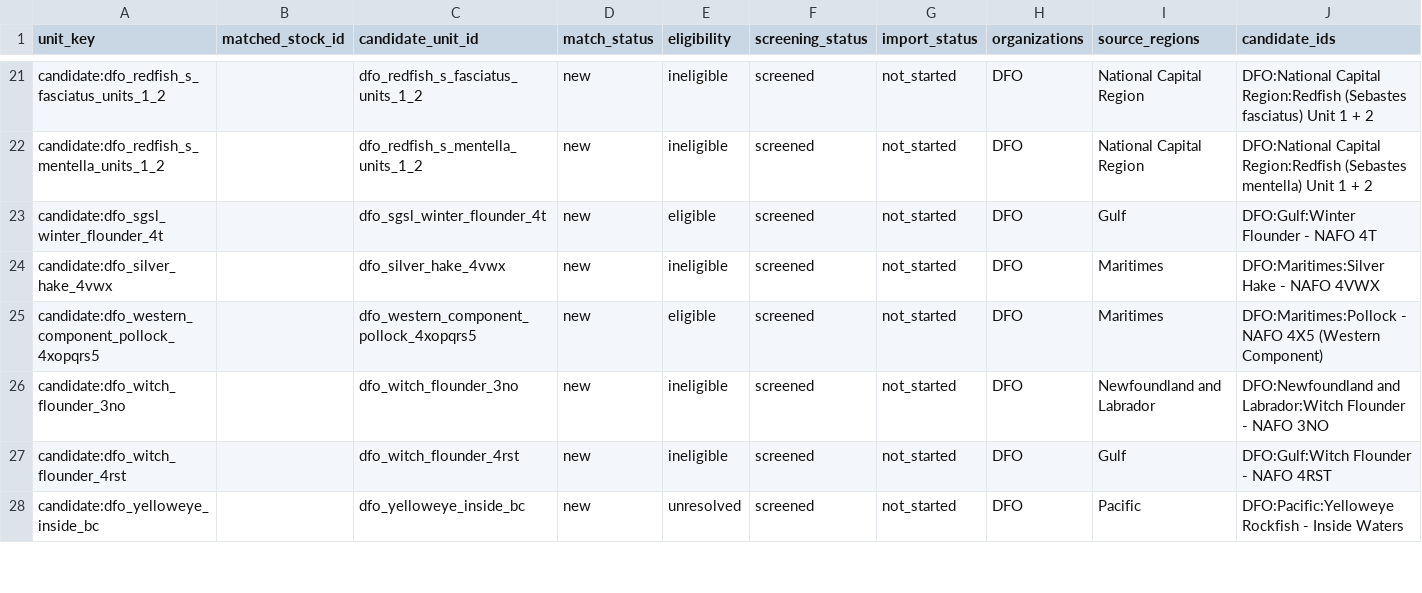
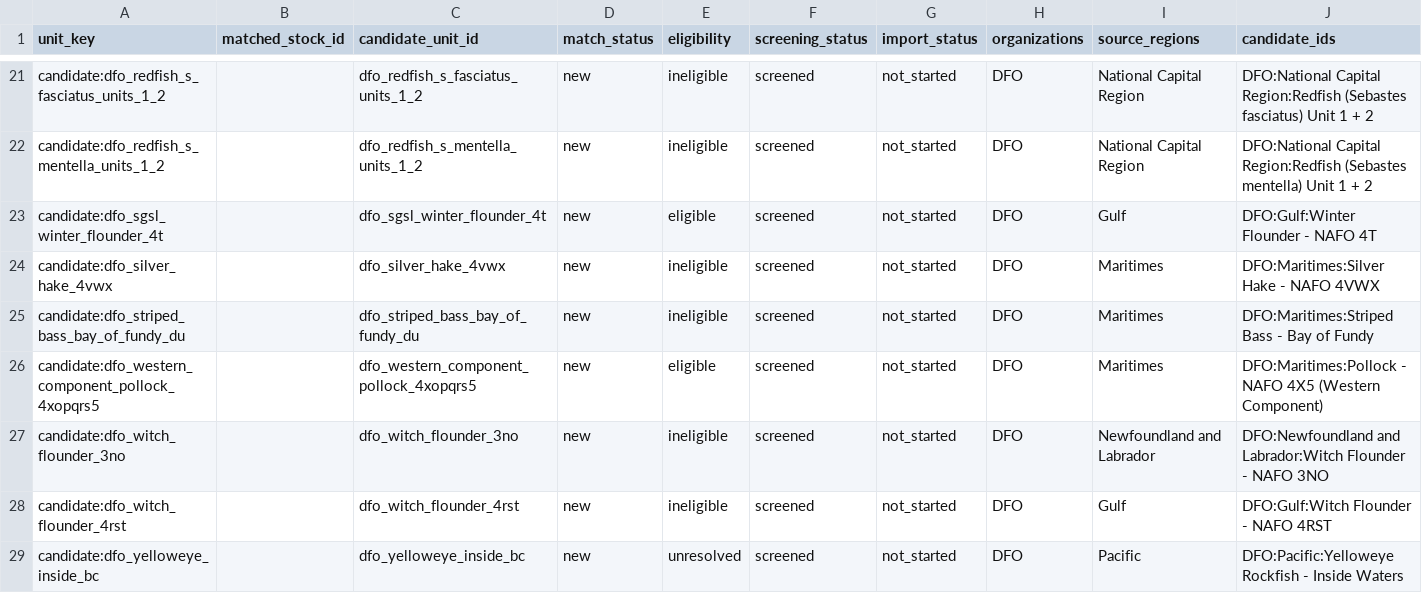
Before and after one commit to PaulRegular/tinyAM, a CSV file: analysis/comp_assessments/discovery/inventory_units.csv, drawn as a sheet; only a part is shown, gaps mark what is left out; rows hold the shown columns only; the diff names each change by its address in the sheet, - before the commit and + after, or states it on an @@ line.

Commit message:
Screen DFO Bay of Fundy striped bass inventory

```diff
--- a/analysis/comp_assessments/discovery/inventory_units.csv
+++ b/analysis/comp_assessments/discovery/inventory_units.csv
+row 25: candidate:dfo_striped_bass_bay_of_fundy_du |  | dfo_striped_bass_bay_of_fundy_du | new | ineligible | screened | not_started | DFO | Maritimes | DFO:Maritimes:Striped Bass - Bay of Fundy
```
Also changed, not shown: analysis/comp_assessments/discovery/inventory_progress.csv, 7 other files.
